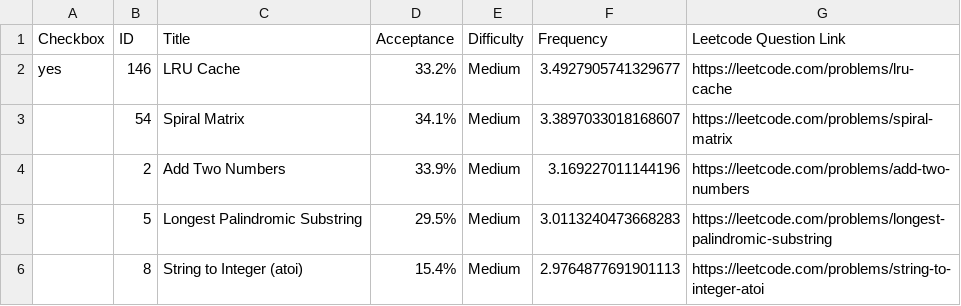
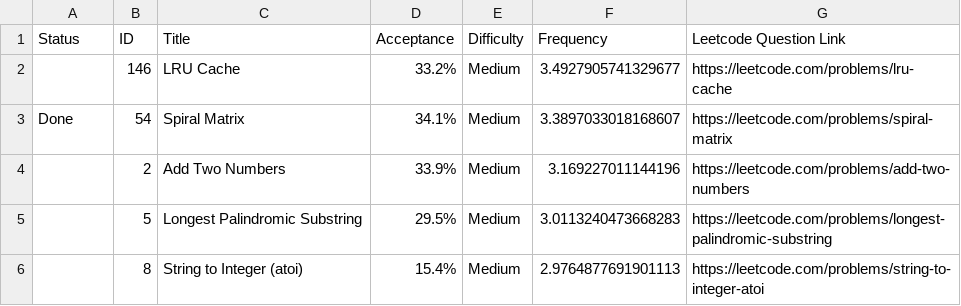
Before and after one commit to roshan173/LeetCode-Questions-CompanyWise, a CSV file: microsoft_alltime.csv, drawn as a sheet; only a part is shown.

Commit message:
Update microsoft_alltime.csv

```diff
--- a/microsoft_alltime.csv
+++ b/microsoft_alltime.csv
@@ -1,4 +1,4 @@
-Checkbox,ID,Title,Acceptance,Difficulty,Frequency,Leetcode Question Link
-yes,146,LRU Cache,33.2%,Medium,3.4927905741329677, https://leetcode.com/problems/lru-cache
-,54,Spiral Matrix,34.1%,Medium,3.3897033018168607, https://leetcode.com/problems/spiral-matrix
+Status,ID,Title,Acceptance,Difficulty,Frequency,Leetcode Question Link
+,146,LRU Cache,33.2%,Medium,3.4927905741329677, https://leetcode.com/problems/lru-cache
+Done,54,Spiral Matrix,34.1%,Medium,3.3897033018168607, https://leetcode.com/problems/spiral-matrix
 ,2,Add Two Numbers,33.9%,Medium,3.169227011144196, https://leetcode.com/problems/add-two-numbers
```
